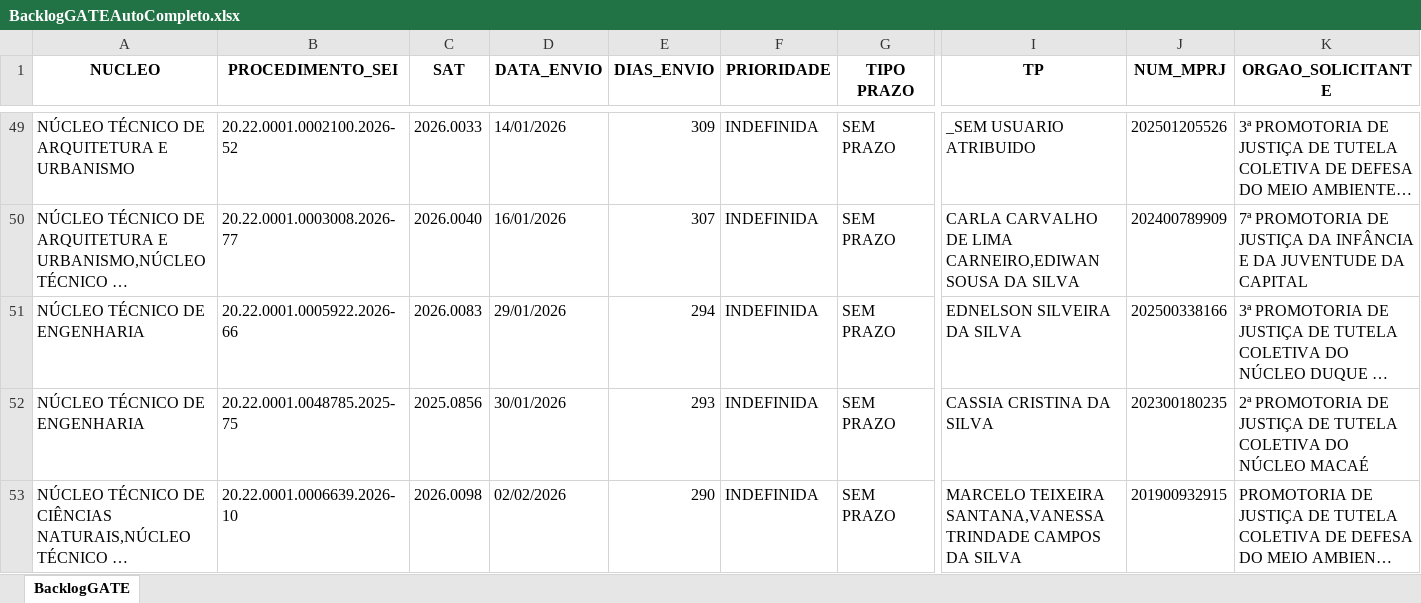
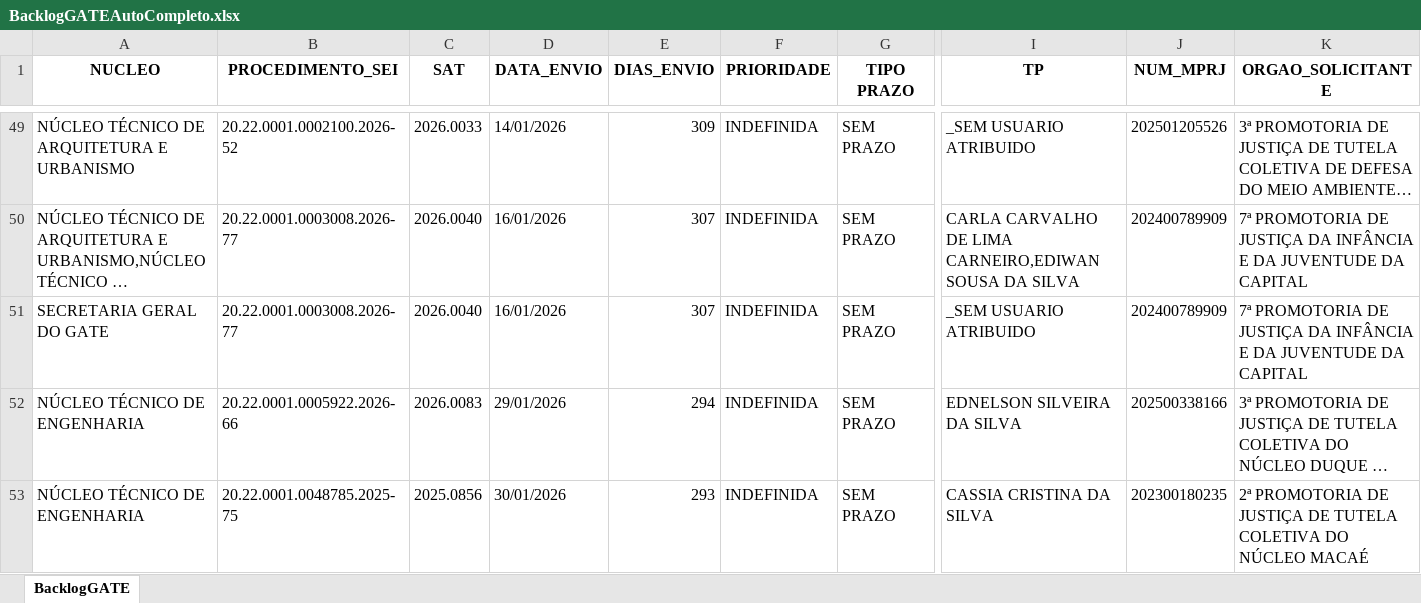
Before and after one commit to cdadosgate/backlog-GATE, an Excel workbook: BacklogGATEAutoCompleto.xlsx, sheet BacklogGATE, drawn as a sheet; only a part is shown, gaps mark what is left out; the shorter side is filled out with more unchanged rows; long unchanged cells end in …; values as stored, in another font and other column widths than the file's, no borders; rows hold the shown columns only; the diff covers the shown part only; the diff names each change by its address in the sheet, - before the commit and + after, or states it on an @@ line.

```diff
--- a/BacklogGATEAutoCompleto.xlsx (sheet BacklogGATE)
+++ b/BacklogGATEAutoCompleto.xlsx (sheet BacklogGATE)
+row 51: SECRETARIA GERAL DO GATE | 20.22.0001.0003008.2026-77 | 2026.0040 | 16/01/2026 | 307 | INDEFINIDA | SEM PRAZO | _SEM USUARIO ATRIBUIDO | 202400789909 | 7ª PROMOTORIA DE JUSTIÇA DA INFÂNCIA E DA JUVENTUDE DA CAPITAL
```
Also changed, not shown: 2 removed rows and 6 edited cells elsewhere in this sheet, SaidaSemITGATEAutoCompleto.xlsx, 1 other file.
